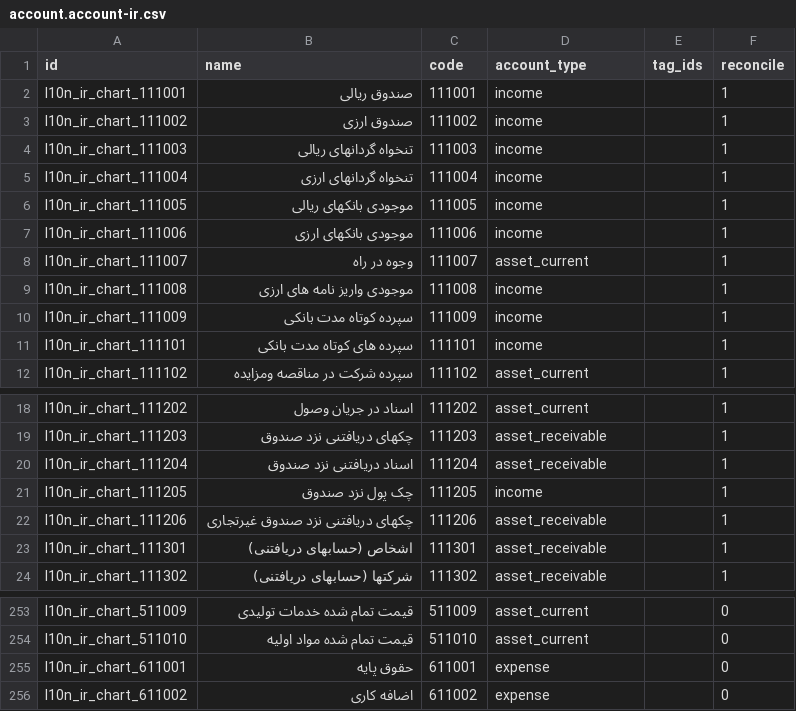
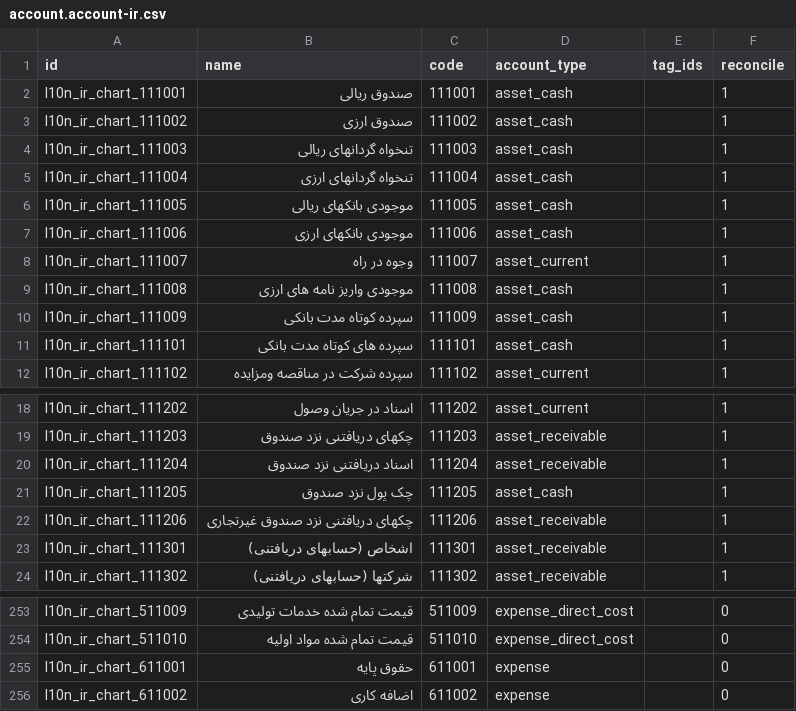
Before and after one commit to OCA/l10n-iran, a CSV file: l10n_ir_account/data/template/account.account-ir.csv, drawn as a sheet; only a part is shown, gaps mark what is left out; the diff covers the shown part only.

Commit message:
[ADD] l10n_ir_account, l10n_ir_hr_contract, l10n_ir_states: Migrate Iran localization modules to 19.0
- Port accounting module with 385 Iranian chart of accounts, VAT 10% (sale + purchase),
  23 Iranian banks, IRR currency (Rial), and fiscal position with auto-apply.
  Uses @template('ir') decorator pattern.

- Fix account type bugs from 18.0:
  * 10 cash/bank accounts: income -> asset_cash
  * 22 revenue accounts: expense -> income
  * 7 COGS accounts: asset_current -> expense_direct_cost

- Port HR contract module with 10 Iranian allowance fields
  (daily wages, child/grocery/house allowances, hiring/responsibility/technical bonuses,
  life/supplement insurance, seniority benefits)

- Port states/cities module with 31 Iranian provinces and 1103 cities

- All modules include test coverage

```diff
--- a/l10n_ir_account/data/template/account.account-ir.csv
+++ b/l10n_ir_account/data/template/account.account-ir.csv
@@ -1,12 +1,12 @@
 "id","name","code","account_type","tag_ids","reconcile"
-"l10n_ir_chart_111001","صندوق ریالی","111001","income","","1"
-"l10n_ir_chart_111002","صندوق ارزی","111002","income","","1"
-"l10n_ir_chart_111003","تنخواه گردانهای ریالی","111003","income","","1"
-"l10n_ir_chart_111004","تنخواه گردانهای ارزی","111004","income","","1"
-"l10n_ir_chart_111005","موجودی بانکهای ریالی","111005","income","","1"
-"l10n_ir_chart_111006","موجودی بانکهای ارزی","111006","income","","1"
+"l10n_ir_chart_111001","صندوق ریالی","111001","asset_cash","","1"
+"l10n_ir_chart_111002","صندوق ارزی","111002","asset_cash","","1"
+"l10n_ir_chart_111003","تنخواه گردانهای ریالی","111003","asset_cash","","1"
+"l10n_ir_chart_111004","تنخواه گردانهای ارزی","111004","asset_cash","","1"
+"l10n_ir_chart_111005","موجودی بانکهای ریالی","111005","asset_cash","","1"
+"l10n_ir_chart_111006","موجودی بانکهای ارزی","111006","asset_cash","","1"
 "l10n_ir_chart_111007","وجوه در راه","111007","asset_current","","1"
-"l10n_ir_chart_111008","موجودی واریز نامه های ارزی","111008","income","","1"
-"l10n_ir_chart_111009","سپرده کوتاه مدت بانکی","111009","income","","1"
-"l10n_ir_chart_111101","سپرده های  کوتاه مدت بانکی","111101","income","","1"
+"l10n_ir_chart_111008","موجودی واریز نامه های ارزی","111008","asset_cash","","1"
+"l10n_ir_chart_111009","سپرده کوتاه مدت بانکی","111009","asset_cash","","1"
+"l10n_ir_chart_111101","سپرده های  کوتاه مدت بانکی","111101","asset_cash","","1"
 "l10n_ir_chart_111102","سپرده شرکت در مناقصه ومزایده","111102","asset_current","","1"
@@ -20,3 +20,3 @@
 "l10n_ir_chart_111204","اسناد دریافتنی نزد صندوق","111204","asset_receivable","","1"
-"l10n_ir_chart_111205","چک پول نزد صندوق","111205","income","","1"
+"l10n_ir_chart_111205","چک پول نزد صندوق","111205","asset_cash","","1"
 "l10n_ir_chart_111206","چکهای دریافتنی نزد صندوق غیرتجاری","111206","asset_receivable","","1"
@@ -253,3 +253,3 @@
-"l10n_ir_chart_511009","قیمت تمام شده خدمات تولیدی","511009","asset_current","","0"
-"l10n_ir_chart_511010","قیمت تمام شده مواد اولیه","511010","asset_current","","0"
+"l10n_ir_chart_511009","قیمت تمام شده خدمات تولیدی","511009","expense_direct_cost","","0"
+"l10n_ir_chart_511010","قیمت تمام شده مواد اولیه","511010","expense_direct_cost","","0"
 "l10n_ir_chart_611001","حقوق پایه","611001","expense","","0"
```
Also changed, not shown: 27 edited cells elsewhere in this file, 6 other files.
